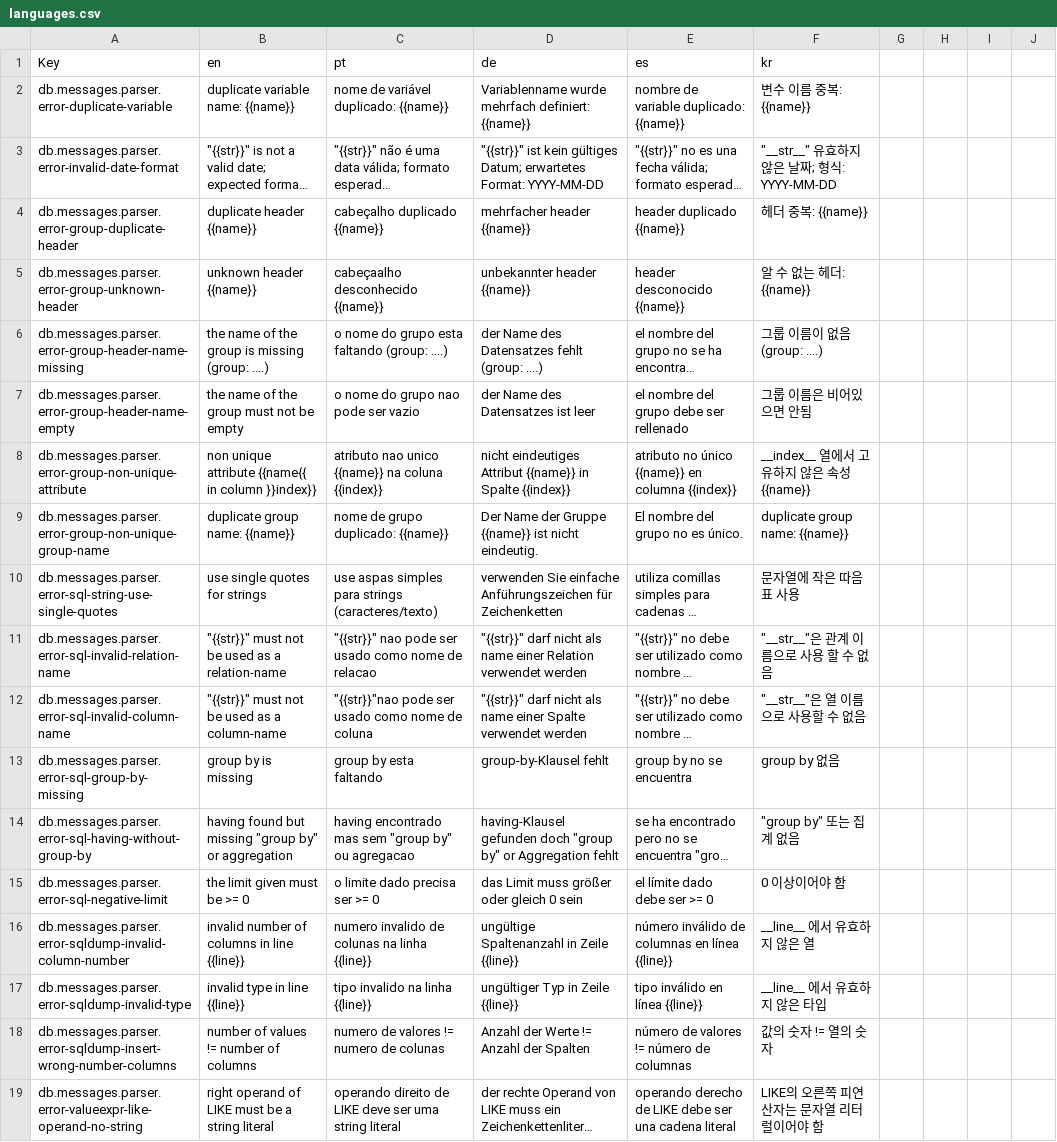
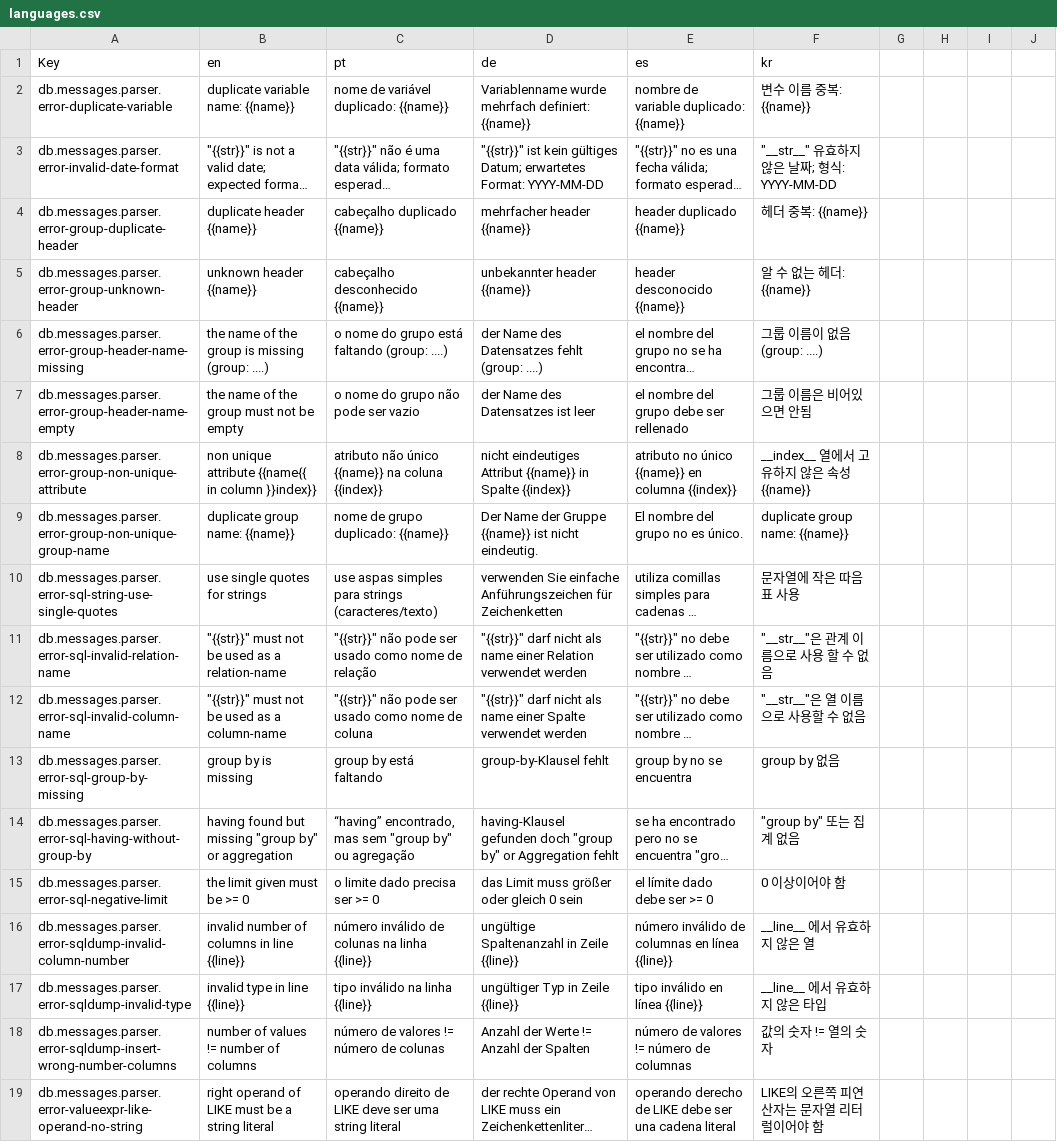
Before and after one commit to dbis-uibk/relax, a CSV file: src/locales/languages.csv, drawn as a sheet; only a part is shown; long unchanged cells end in …; the diff covers the shown part only; the diff names each change by its address in the sheet, - before the commit and + after, or states it on an @@ line.

```diff
--- a/src/locales/languages.csv
+++ b/src/locales/languages.csv
-C5 (pt): cabeçaalho desconhecido {{name}}
+C5 (pt): cabeçalho desconhecido {{name}}
-C6 (pt): o nome do grupo esta faltando (group: ....)
+C6 (pt): o nome do grupo está faltando (group: ....)
-C7 (pt): o nome do grupo nao pode ser vazio
+C7 (pt): o nome do grupo não pode ser vazio
-C8 (pt): atributo nao unico {{name}} na…
+C8 (pt): atributo não único {{name}} na…
-C11 (pt): "{{str}}" nao pode ser usado como nome de relacao
+C11 (pt): "{{str}}" não pode ser usado como nome de relação
-C12 (pt): "{{str}}"nao pode ser…
+C12 (pt): "{{str}}" não pode ser…
-C13 (pt): group by esta faltando
+C13 (pt): group by está faltando
-C14 (pt): having encontrado mas sem "group by" ou agregacao
+C14 (pt): “having” encontrado, mas sem "group by" ou agregação
-C16 (pt): numero invalido de colunas na linha {{line}}
+C16 (pt): número inválido de colunas na linha {{line}}
-C17 (pt): tipo invalido na linha {{line}}
+C17 (pt): tipo inválido na linha {{line}}
-C18 (pt): numero de valores != numero de colunas
+C18 (pt): número de valores != número de colunas
```
Also changed, not shown: 75 edited cells elsewhere in this file, 2 other files.
